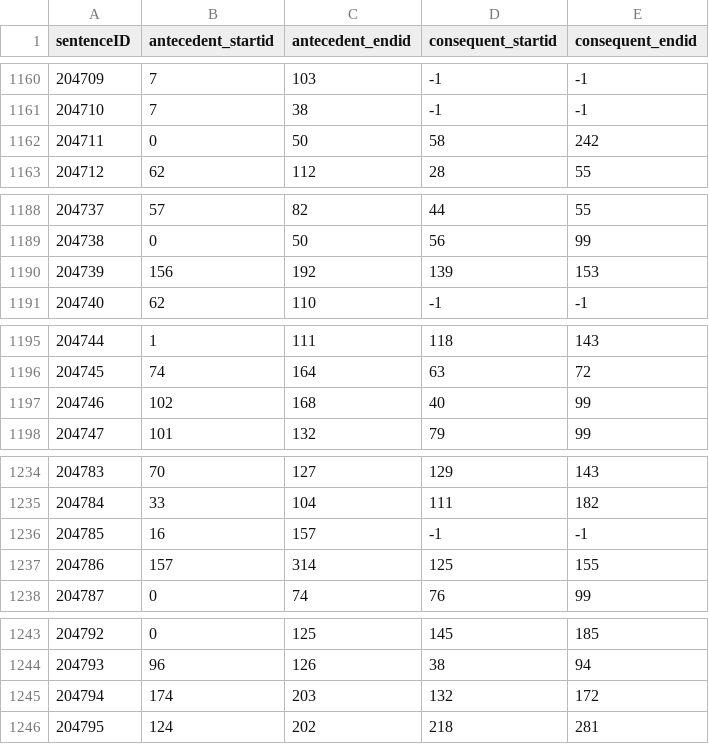
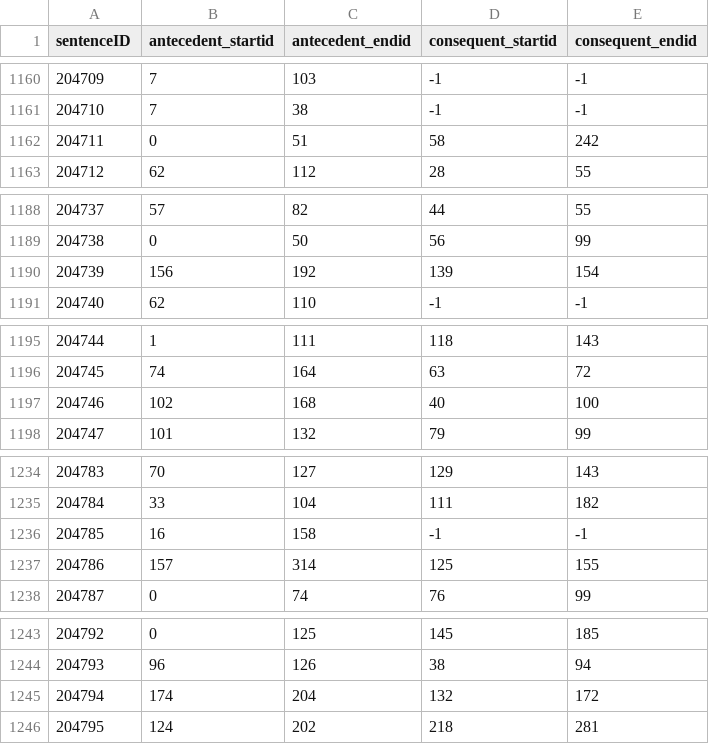
Before and after one commit to lenyabloko/SemEval2020, a CSV file: subtask2.csv, drawn as a sheet; only a part is shown, gaps mark what is left out; the diff covers the shown part only.

```diff
--- a/subtask2.csv
+++ b/subtask2.csv
@@ -1161,3 +1161,3 @@ sentenceID,antecedent_startid,antecedent_endid,consequent_startid,consequent_end
 204710,7,38,-1,-1
-204711,0,50,58,242
+204711,0,51,58,242
 204712,62,112,28,55
@@ -1189,3 +1189,3 @@ sentenceID,antecedent_startid,antecedent_endid,consequent_startid,consequent_end
 204738,0,50,56,99
-204739,156,192,139,153
+204739,156,192,139,154
 204740,62,110,-1,-1
@@ -1196,3 +1196,3 @@ sentenceID,antecedent_startid,antecedent_endid,consequent_startid,consequent_end
 204745,74,164,63,72
-204746,102,168,40,99
+204746,102,168,40,100
 204747,101,132,79,99
@@ -1235,3 +1235,3 @@ sentenceID,antecedent_startid,antecedent_endid,consequent_startid,consequent_end
 204784,33,104,111,182
-204785,16,157,-1,-1
+204785,16,158,-1,-1
 204786,157,314,125,155
@@ -1244,3 +1244,3 @@ sentenceID,antecedent_startid,antecedent_endid,consequent_startid,consequent_end
 204793,96,126,38,94
-204794,174,203,132,172
+204794,174,204,132,172
 204795,124,202,218,281
```
Also changed, not shown: 21 edited cells elsewhere in this file, 4 other files.
